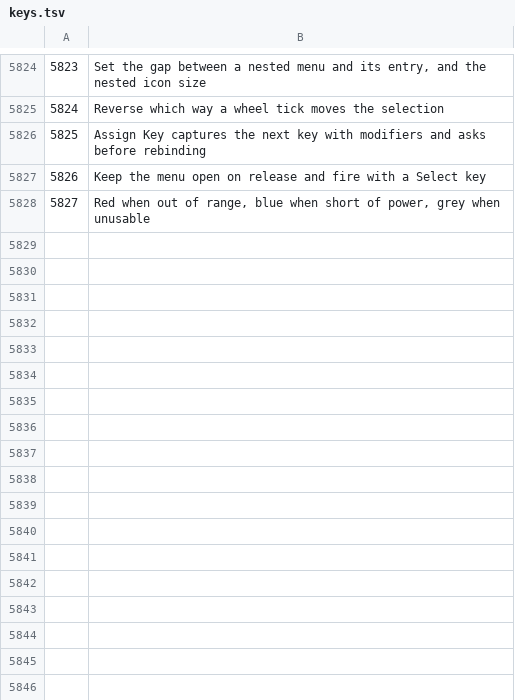
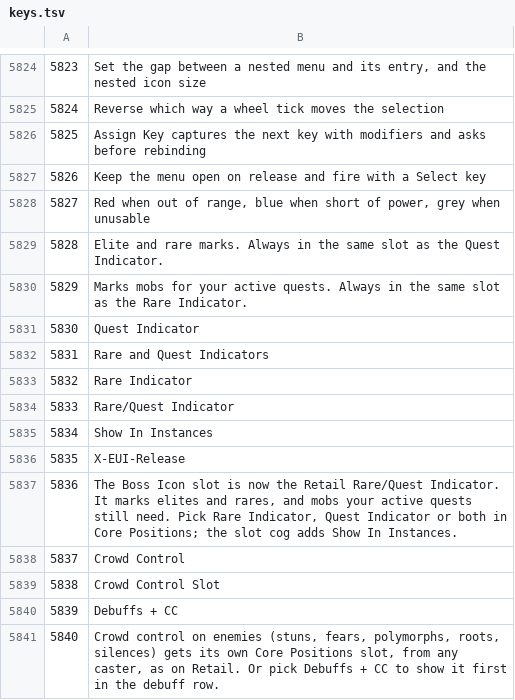
Before and after one commit to Darksummonex/EUI-port, a TSV file: backport-tools/ptbr_work/keys.tsv, drawn as a sheet; only a part is shown, gaps mark what is left out; the diff names each change by its address in the sheet, - before the commit and + after, or states it on an @@ line.

Commit message:
Nameplates 0.19: Rare/Quest Indicator and Crowd Control core positions
Port Retail's Rare/Quest Indicator (quest mobs by kill objective name, rares learned from target/mouseover, elites from the native region, new class icons) and the Crowd Control / Debuffs + CC slots using the shipped DR spell list. Options, preview, validator, README, patch notes and translations.

```diff
--- a/backport-tools/ptbr_work/keys.tsv
+++ b/backport-tools/ptbr_work/keys.tsv
+row 5829: 5828 | Elite and rare marks. Always in the same slot as the Quest Indicator.
+row 5830: 5829 | Marks mobs for your active quests. Always in the same slot as the Rare Indicator.
+row 5831: 5830 | Quest Indicator
+row 5832: 5831 | Rare and Quest Indicators
+row 5833: 5832 | Rare Indicator
+row 5834: 5833 | Rare/Quest Indicator
+row 5835: 5834 | Show In Instances
+row 5836: 5835 | X-EUI-Release
+row 5837: 5836 | The Boss Icon slot is now the Retail Rare/Quest Indicator. It marks elites and rares, and mobs your active quests still need. Pick Rare Indicator, Quest Indicator or both in Core Positions; the slot cog adds Show In Instances.
+row 5838: 5837 | Crowd Control
+row 5839: 5838 | Crowd Control Slot
+row 5840: 5839 | Debuffs + CC
+row 5841: 5840 | Crowd control on enemies (stuns, fears, polymorphs, roots, silences) gets its own Core Positions slot, from any caster, as on Retail. Or pick Debuffs + CC to show it first in the debuff row.
```
Also changed, not shown: 56 other files.
